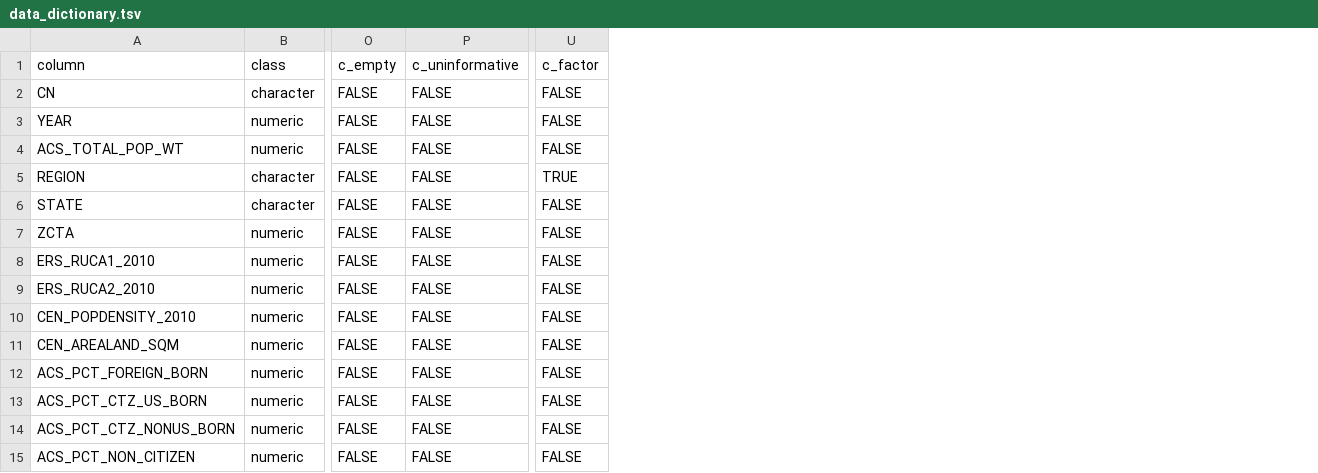
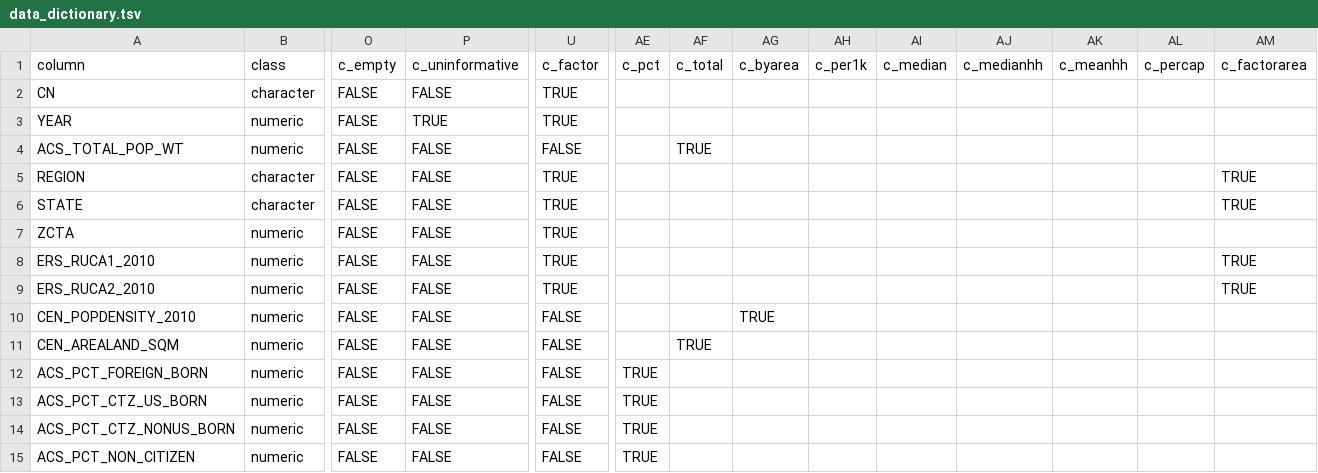
Before and after one commit to bokov/21_rsa_grant, a TSV file: data/data_dictionary.tsv, drawn as a sheet; only a part is shown, gaps mark what is left out; the diff names each change by its address in the sheet, - before the commit and + after, or states it on an @@ line.

Commit message:
data_dictionary.tsv; meta; Added the following columsn to enable correct aggregation based on type of census variables they are: c_pct, c_total, c_byarea, c_per1k, c_median, c_medianhh, c_meanhh, c_percap, c_factorarea

```diff
--- a/data/data_dictionary.tsv
+++ b/data/data_dictionary.tsv
+column AE (c_pct), rows 12-15: all TRUE
+column AF (c_total), rows 4-11: TRUE |  |  |  |  |  |  | TRUE
+column AG (c_byarea), row 10: TRUE
+column AH (c_per1k), empty
+column AI (c_median), empty
+column AJ (c_medianhh), empty
+column AK (c_meanhh), empty
+column AL (c_percap), empty
+column AM (c_factorarea), rows 5-9: TRUE | TRUE |  | TRUE | TRUE
-U2:U3 (c_factor): FALSE
+U2:U3 (c_factor): TRUE
-P3 (c_uninformative): FALSE
+P3 (c_uninformative): TRUE
-U6:U9 (c_factor): FALSE
+U6:U9 (c_factor): TRUE
```
